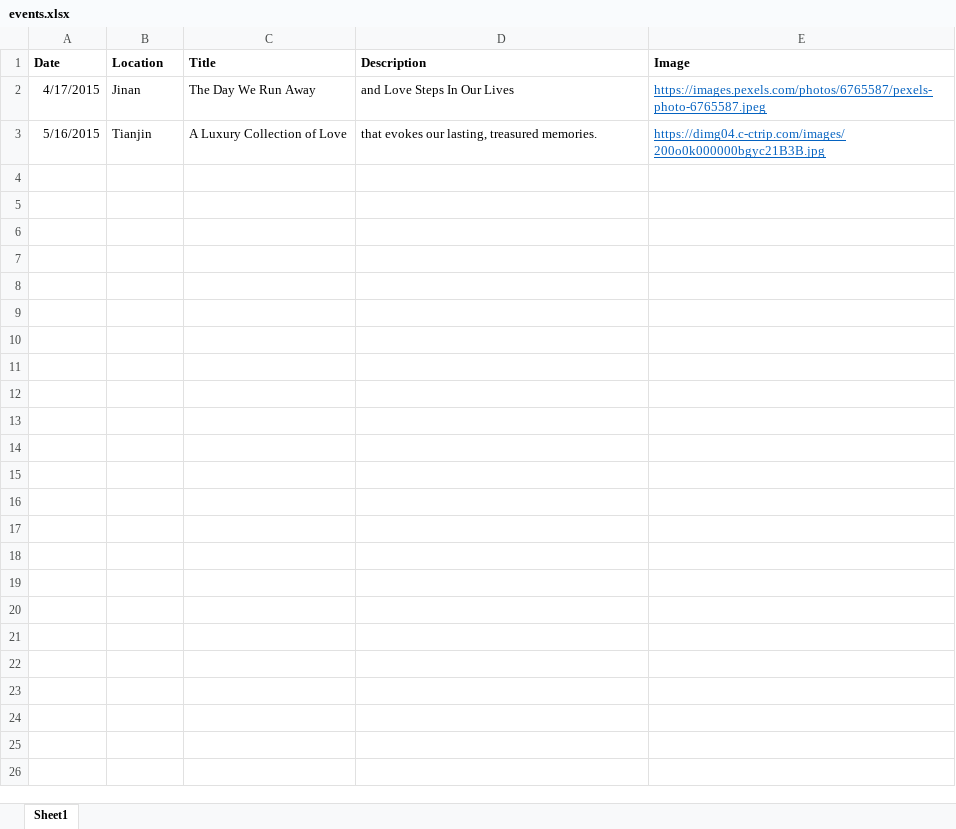
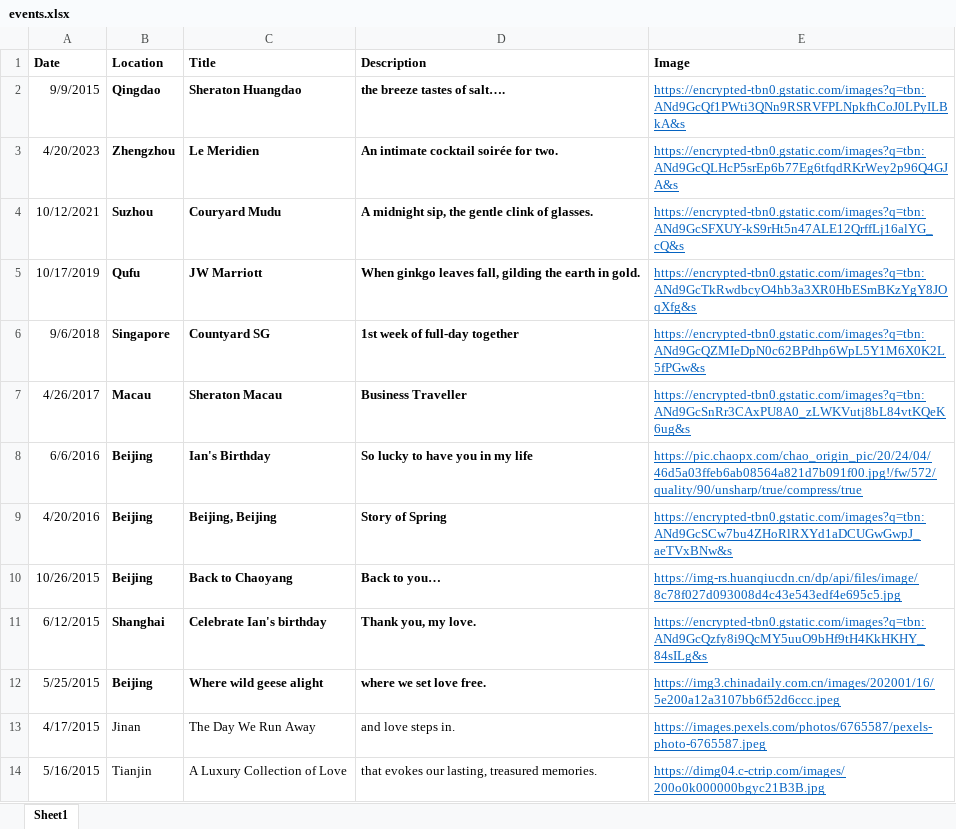
Before and after one commit to LyceumX/Joyan, an Excel workbook: events.xlsx, sheet Sheet1, drawn as a sheet; values as stored, in another font and other column widths than the file's, no borders; addresses are those after the commit; the diff names each change by its address in the sheet, - before the commit and + after, or states it on an @@ line.

Commit message:
Add files via upload

```diff
--- a/events.xlsx (sheet Sheet1)
+++ b/events.xlsx (sheet Sheet1)
+row 2: 9/9/2015 | Qingdao | Sheraton Huangdao | the breeze tastes of salt…. | https://encrypted-tbn0.gstatic.com/images?q=tbn:ANd9GcQf1PWti3QNn9RSRVFPLNpkfhCoJ0LPyILBkA&s
+row 3: 4/20/2023 | Zhengzhou | Le Meridien | An intimate cocktail soirée for two. | https://encrypted-tbn0.gstatic.com/images?q=tbn:ANd9GcQLHcP5srEp6b77Eg6tfqdRKrWey2p96Q4GJA&s
+row 4: 10/12/2021 | Suzhou | Couryard Mudu | A midnight sip, the gentle clink of glasses. | https://encrypted-tbn0.gstatic.com/images?q=tbn:ANd9GcSFXUY-kS9rHt5n47ALE12QrffLj16alYG_cQ&s
+row 5: 10/17/2019 | Qufu | JW Marriott | When ginkgo leaves fall, gilding the earth in gold. | https://encrypted-tbn0.gstatic.com/images?q=tbn:ANd9GcTkRwdbcyO4hb3a3XR0HbESmBKzYgY8JOqXfg&s
+row 6: 9/6/2018 | Singapore | Countyard SG | 1st week of full-day together | https://encrypted-tbn0.gstatic.com/images?q=tbn:ANd9GcQZMIeDpN0c62BPdhp6WpL5Y1M6X0K2L5fPGw&s
+row 7: 4/26/2017 | Macau | Sheraton Macau | Business Traveller | https://encrypted-tbn0.gstatic.com/images?q=tbn:ANd9GcSnRr3CAxPU8A0_zLWKVutj8bL84vtKQeK6ug&s
+row 8: 6/6/2016 | Beijing | Ian's Birthday | So lucky to have you in my life | https://pic.chaopx.com/chao_origin_pic/20/24/04/46d5a03ffeb6ab08564a821d7b091f00.jpg!/fw/572/quality/90/unsharp/true/compress/true
+row 9: 4/20/2016 | Beijing | Beijing, Beijing | Story of Spring | https://encrypted-tbn0.gstatic.com/images?q=tbn:ANd9GcSCw7bu4ZHoRlRXYd1aDCUGwGwpJ_aeTVxBNw&s
+row 10: 10/26/2015 | Beijing | Back to Chaoyang | Back to you… | https://img-rs.huanqiucdn.cn/dp/api/files/image/8c78f027d093008d4c43e543edf4e695c5.jpg
+row 11: 6/12/2015 | Shanghai | Celebrate Ian's birthday | Thank you, my love. | https://encrypted-tbn0.gstatic.com/images?q=tbn:ANd9GcQzfy8i9QcMY5uuO9bHf9tH4KkHKHY_84sILg&s
+row 12: 5/25/2015 | Beijing | Where wild geese alight | where we set love free. | https://img3.chinadaily.com.cn/images/202001/16/5e200a12a3107bb6f52d6ccc.jpeg
-D13 (Description): and Love Steps In Our Lives
+D13 (Description): and love steps in.
```
